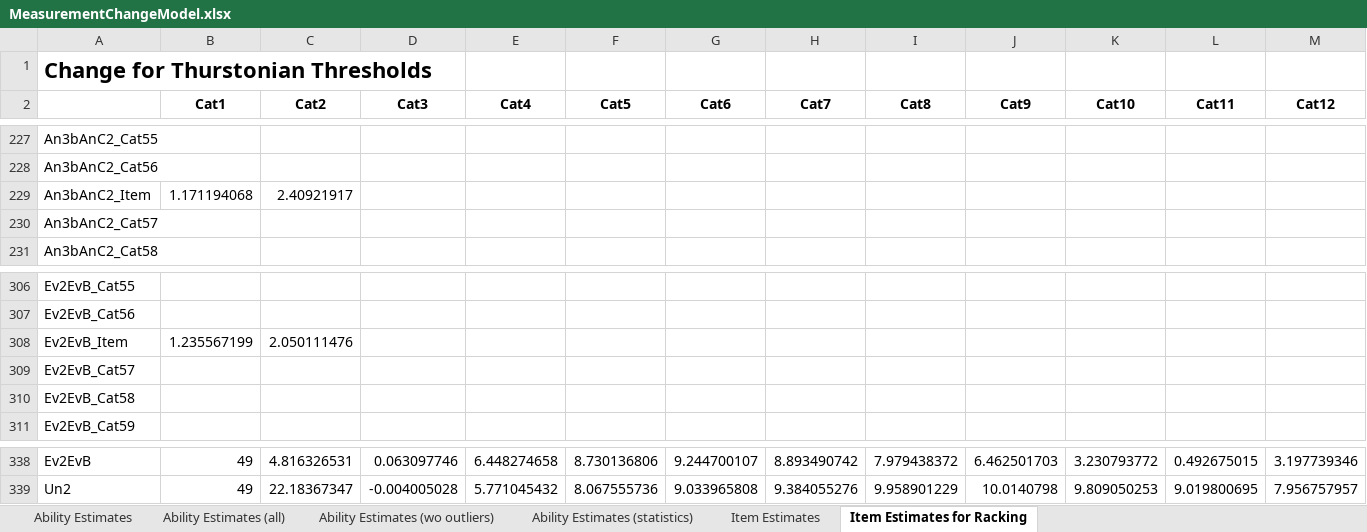
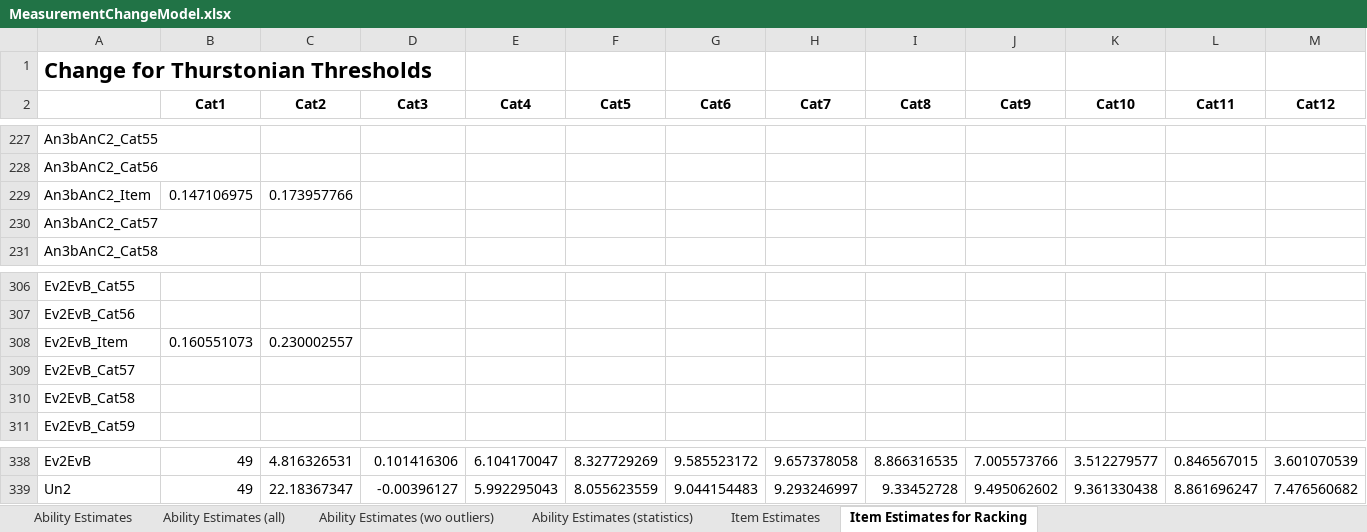
Before and after one commit to geiser/2017-experiment-analysis, an Excel workbook: exp2/case03/report/learning-outcome/MeasurementChangeModel.xlsx, sheet Item Estimates for Racking, drawn as a sheet; only a part is shown, gaps mark what is left out; values as stored, in another font and other column widths than the file's, no borders; the diff covers the shown part only; the diff names each change by its address in the sheet, - before the commit and + after, or states it on an @@ line.

```diff
--- a/exp2/case03/report/learning-outcome/MeasurementChangeModel.xlsx (sheet Item Estimates for Racking)
+++ b/exp2/case03/report/learning-outcome/MeasurementChangeModel.xlsx (sheet Item Estimates for Racking)
-B229 (Cat1): 1.171194068
+B229 (Cat1): 0.147106975
-C229 (Cat2): 2.40921917
+C229 (Cat2): 0.173957766
-B308 (Cat1): 1.235567199
+B308 (Cat1): 0.160551073
-C308 (Cat2): 2.050111476
+C308 (Cat2): 0.230002557
-D338 (Cat3): 0.063097746
+D338 (Cat3): 0.101416306
-E338 (Cat4): 6.448274658
+E338 (Cat4): 6.104170047
-F338 (Cat5): 8.730136806
+F338 (Cat5): 8.327729269
-G338 (Cat6): 9.244700107
+G338 (Cat6): 9.585523172
-H338 (Cat7): 8.893490742
+H338 (Cat7): 9.657378058
-I338 (Cat8): 7.979438372
+I338 (Cat8): 8.866316535
-J338 (Cat9): 6.462501703
+J338 (Cat9): 7.005573766
-K338 (Cat10): 3.230793772
+K338 (Cat10): 3.512279577
-L338 (Cat11): 0.492675015
+L338 (Cat11): 0.846567015
-M338 (Cat12): 3.197739346
+M338 (Cat12): 3.601070539
-D339 (Cat3): -0.004005028
+D339 (Cat3): -0.00396127
-E339 (Cat4): 5.771045432
+E339 (Cat4): 5.992295043
-F339 (Cat5): 8.067555736
+F339 (Cat5): 8.055623559
-G339 (Cat6): 9.033965808
+G339 (Cat6): 9.044154483
-H339 (Cat7): 9.384055276
+H339 (Cat7): 9.293246997
-I339 (Cat8): 9.958901229
+I339 (Cat8): 9.33452728
-J339 (Cat9): 10.0140798
+J339 (Cat9): 9.495062602
-K339 (Cat10): 9.809050253
+K339 (Cat10): 9.361330438
-L339 (Cat11): 9.019800695
+L339 (Cat11): 8.861696247
-M339 (Cat12): 7.956757957
+M339 (Cat12): 7.476560682
```
Also changed, not shown: 3 added rows, 3 removed rows and 556 edited cells elsewhere in this sheet, sheet Item Estimates, sheet Ability Estimates (wo outliers), sheet Ability Estimates, sheet Ability Estimates (all), sheet Ability Estimates (statistics), 13 other files.
